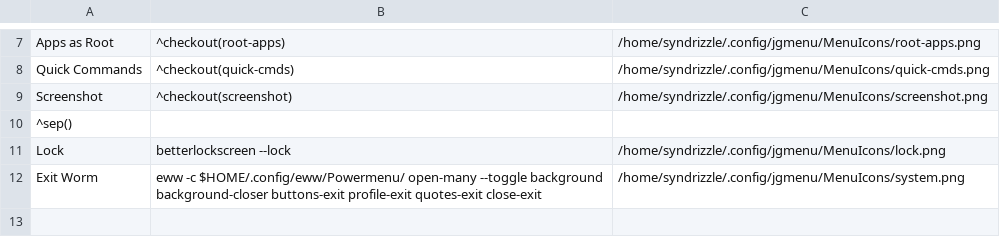
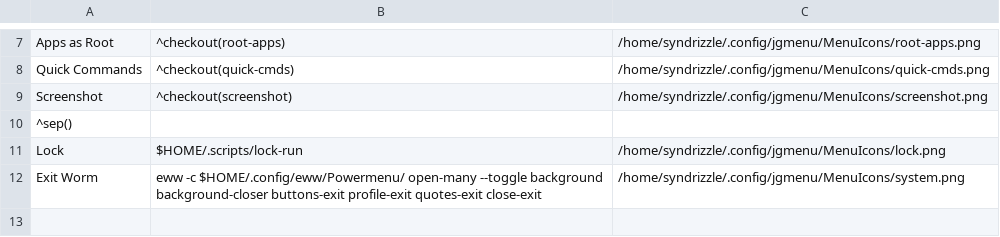
Before and after one commit to Syndrizzle/hotfiles, a CSV file: .config/jgmenu/prepend.csv, drawn as a sheet; only a part is shown, gaps mark what is left out.

```diff
--- a/.config/jgmenu/prepend.csv
+++ b/.config/jgmenu/prepend.csv
@@ -10,3 +10,3 @@ Screenshot, ^checkout(screenshot), /home/syndrizzle/.config/jgmenu/MenuIcons/scr
 ^sep()
-Lock,betterlockscreen --lock,/home/syndrizzle/.config/jgmenu/MenuIcons/lock.png
+Lock,$HOME/.scripts/lock-run,/home/syndrizzle/.config/jgmenu/MenuIcons/lock.png
 Exit Worm,eww -c $HOME/.config/eww/Powermenu/ open-many --toggle background background-closer buttons-exit profile-exit quotes-exit close-exit,/home/syndrizzle/.config/jgmenu/MenuIcons/system.png
```
Also changed, not shown: 18 other files.
